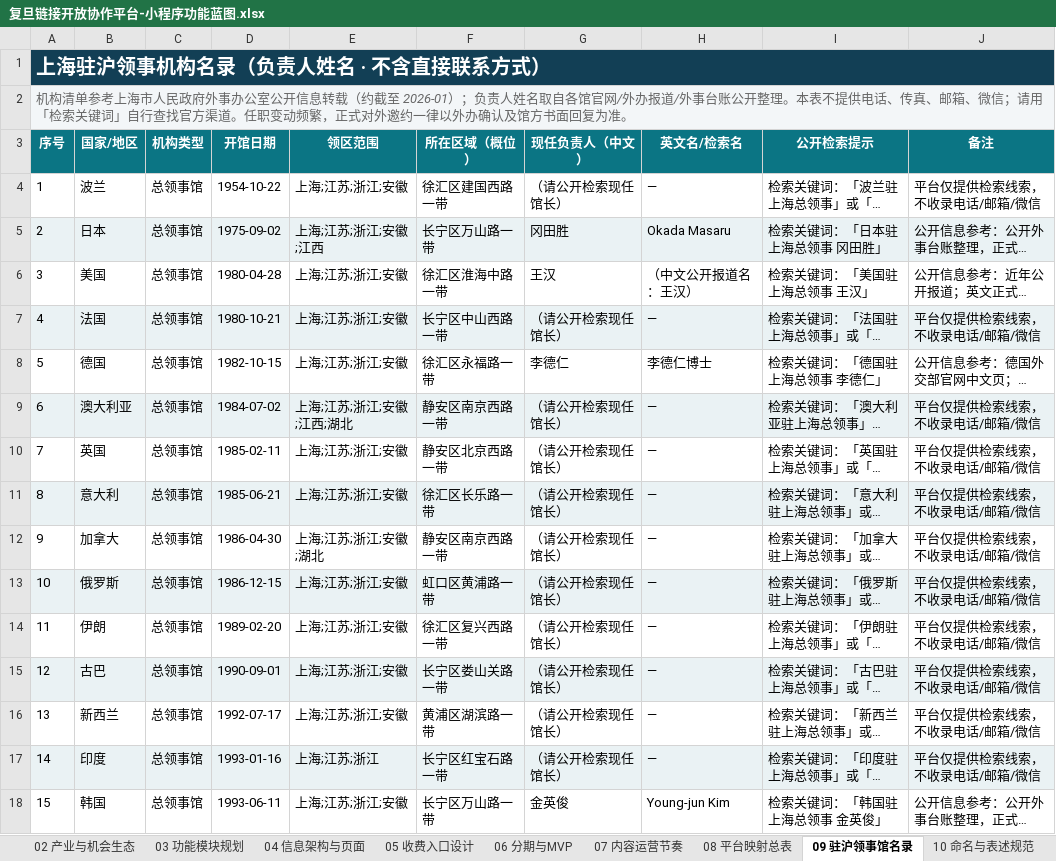
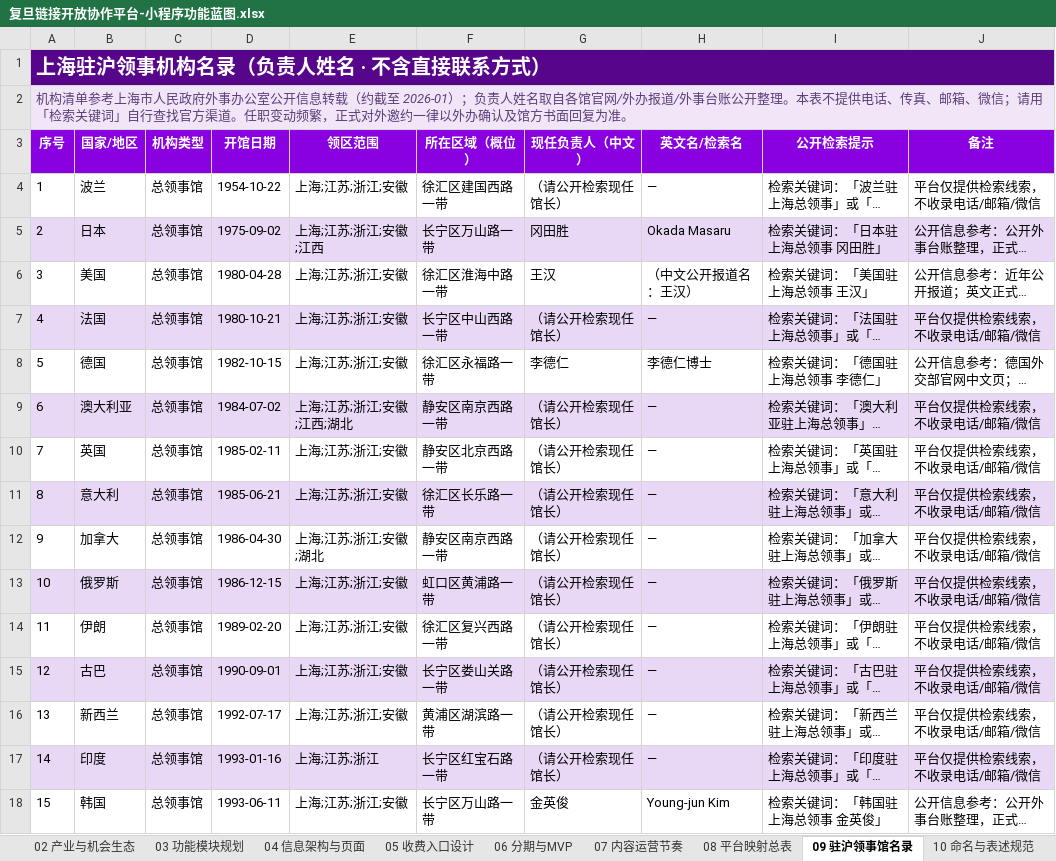
Before and after one commit to hujigang2010-maker/AIDEN, an Excel workbook: output/复旦链接开放协作平台-小程序功能蓝图.xlsx, sheet 09 驻沪领事馆名录, drawn as a sheet; only a part is shown; long unchanged cells end in …; values as stored, in another font and other column widths than the file's, no borders; the diff covers the shown part only; the diff names each change by its address in the sheet, - before the commit and + after, or states it on an @@ line.

```diff
--- a/output/复旦链接开放协作平台-小程序功能蓝图.xlsx (sheet 09 驻沪领事馆名录)
+++ b/output/复旦链接开放协作平台-小程序功能蓝图.xlsx (sheet 09 驻沪领事馆名录)
-A1 fill: #123F55
+A1 fill: #57068C
-A2 text colour: #666666
+A2 text colour: #5C3D7A
-A3:J3 fill: #0B7584
+A3:J3 fill: #8900E1
-A5:J5 fill: #EAF2F4
+A5:J5 fill: #E8D8F5
-A7:J7 fill: #EAF2F4
+A7:J7 fill: #E8D8F5
-A9:J9 fill: #EAF2F4
+A9:J9 fill: #E8D8F5
-A11:J11 fill: #EAF2F4
+A11:J11 fill: #E8D8F5
-A13:J13 fill: #EAF2F4
+A13:J13 fill: #E8D8F5
-A15:J15 fill: #EAF2F4
+A15:J15 fill: #E8D8F5
-A17:J17 fill: #EAF2F4
+A17:J17 fill: #E8D8F5
```
Also changed, not shown: cell formats elsewhere in this sheet, sheet 04 信息架构与页面, sheet 03 功能模块规划, sheet 01 平台能力清单, sheet 02 产业与机会生态, sheet 05 收费入口设计, sheet 00 产品总览, 4 more sheets, other sheet tabs, 37 other files.
